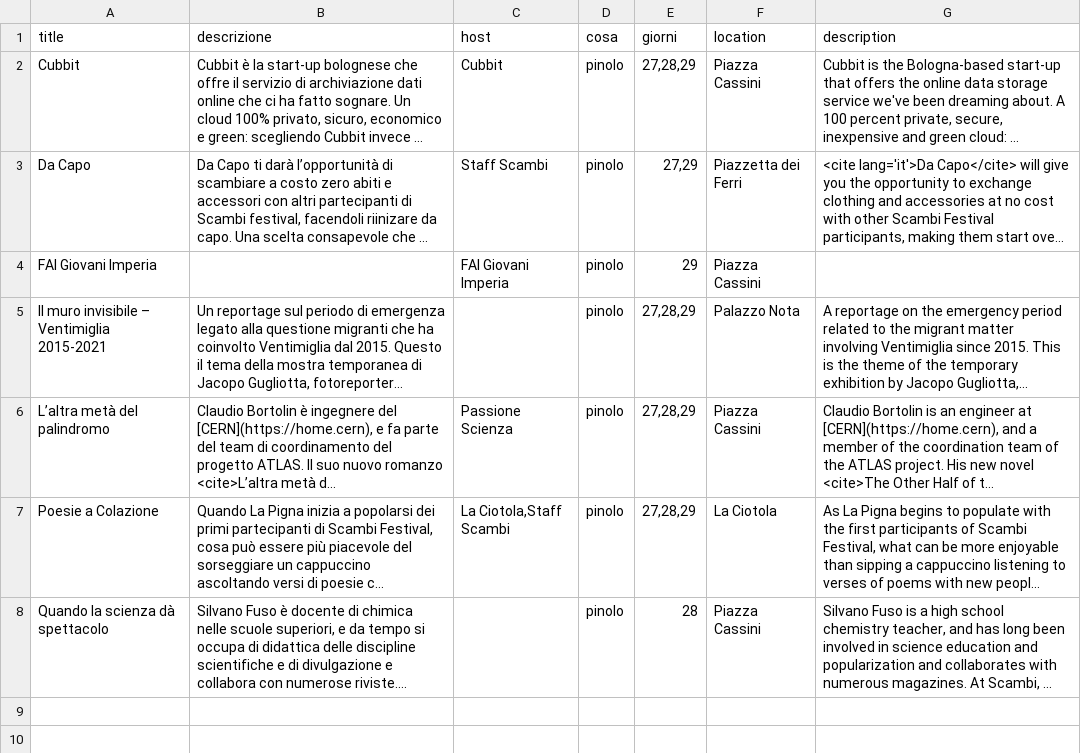
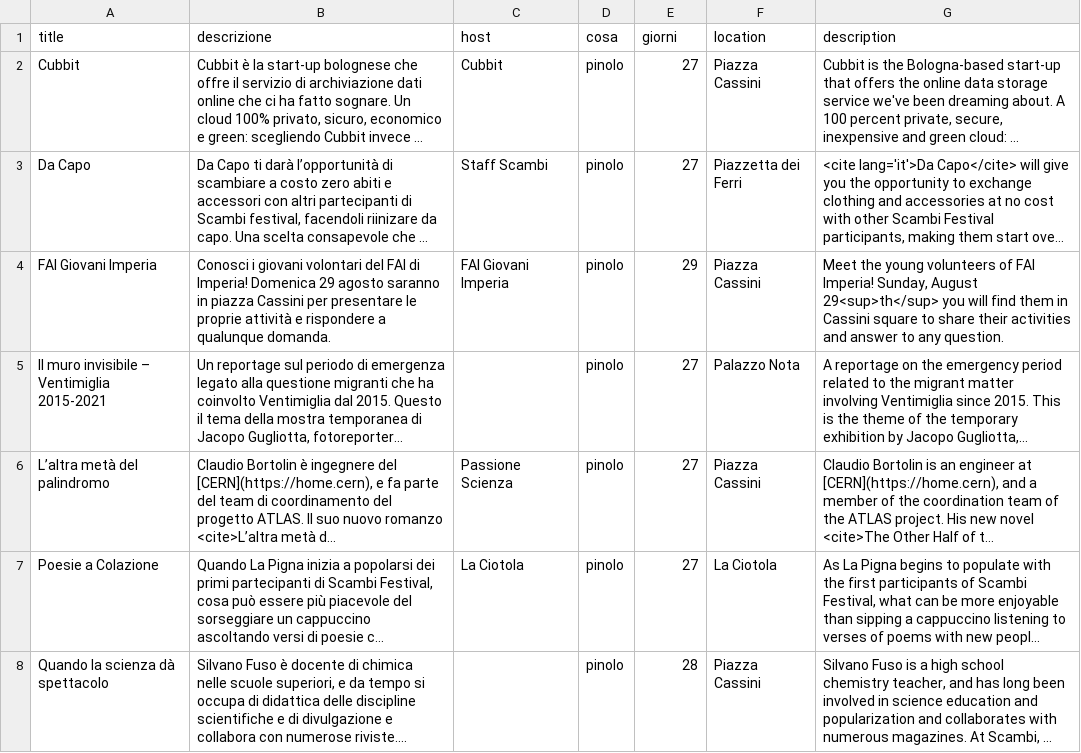
Before and after one commit to scambifestival/scambi.org, a CSV file: data/2021-pinoli.csv, drawn as a sheet; long unchanged cells end in …; the diff names each change by its address in the sheet, - before the commit and + after, or states it on an @@ line.

Commit message:
Script updating.

```diff
--- a/data/2021-pinoli.csv
+++ b/data/2021-pinoli.csv
-E2 (giorni): 27,28,29
+E2 (giorni): 27
-E3 (giorni): 27,29
+E3 (giorni): 27
-B4 (descrizione): (empty)
+B4 (descrizione): Conosci i giovani volontari del FAI di Imperia! Domenica 29 agosto saranno in piazza Cassini per presentare le proprie attività e rispondere a qualunque domanda.
-G4 (description): (empty)
+G4 (description): Meet the young volunteers of FAI Imperia! Sunday, August 29<sup>th</sup> you will find them in Cassini square to share their activities and answer to any question.
-E5:E7 (giorni): 27,28,29
+E5:E7 (giorni): 27
-C7 (host): La Ciotola,Staff Scambi
+C7 (host): La Ciotola
```
